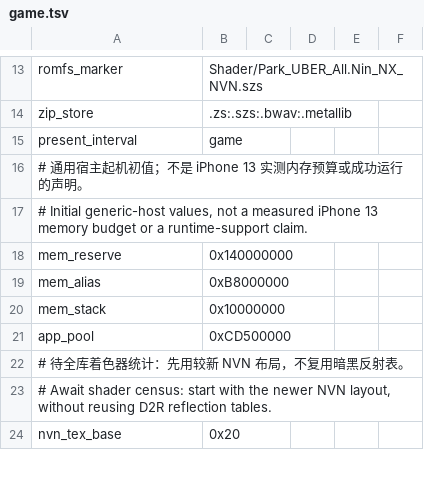
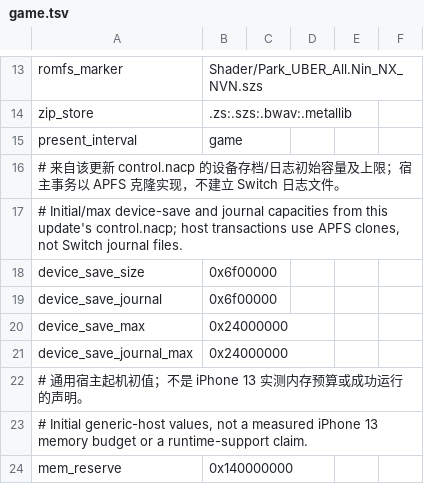
Before and after one commit to Chr0n0stasis/acnh-port-build, a TSV file: overlay/dm/games/acnh/game.tsv, drawn as a sheet; only a part is shown, gaps mark what is left out; the shorter side is filled out with more unchanged rows.

Commit message:
Add persistent device-save capacities and transactional SDK 20 commit options

```diff
--- a/overlay/dm/games/acnh/game.tsv
+++ b/overlay/dm/games/acnh/game.tsv
@@ -15,2 +15,8 @@ zip_store	.zs:.szs:.bwav:.metallib
 present_interval	game
+# 来自该更新 control.nacp 的设备存档/日志初始容量及上限；宿主事务以 APFS 克隆实现，不建立 Switch 日志文件。
+# Initial/max device-save and journal capacities from this update's control.nacp; host transactions use APFS clones, not Switch journal files.
+device_save_size	0x6f00000
+device_save_journal	0x6f00000
+device_save_max	0x24000000
+device_save_journal_max	0x24000000
 # 通用宿主起机初值；不是 iPhone 13 实测内存预算或成功运行的声明。
```
Also changed, not shown: 5 other files.
